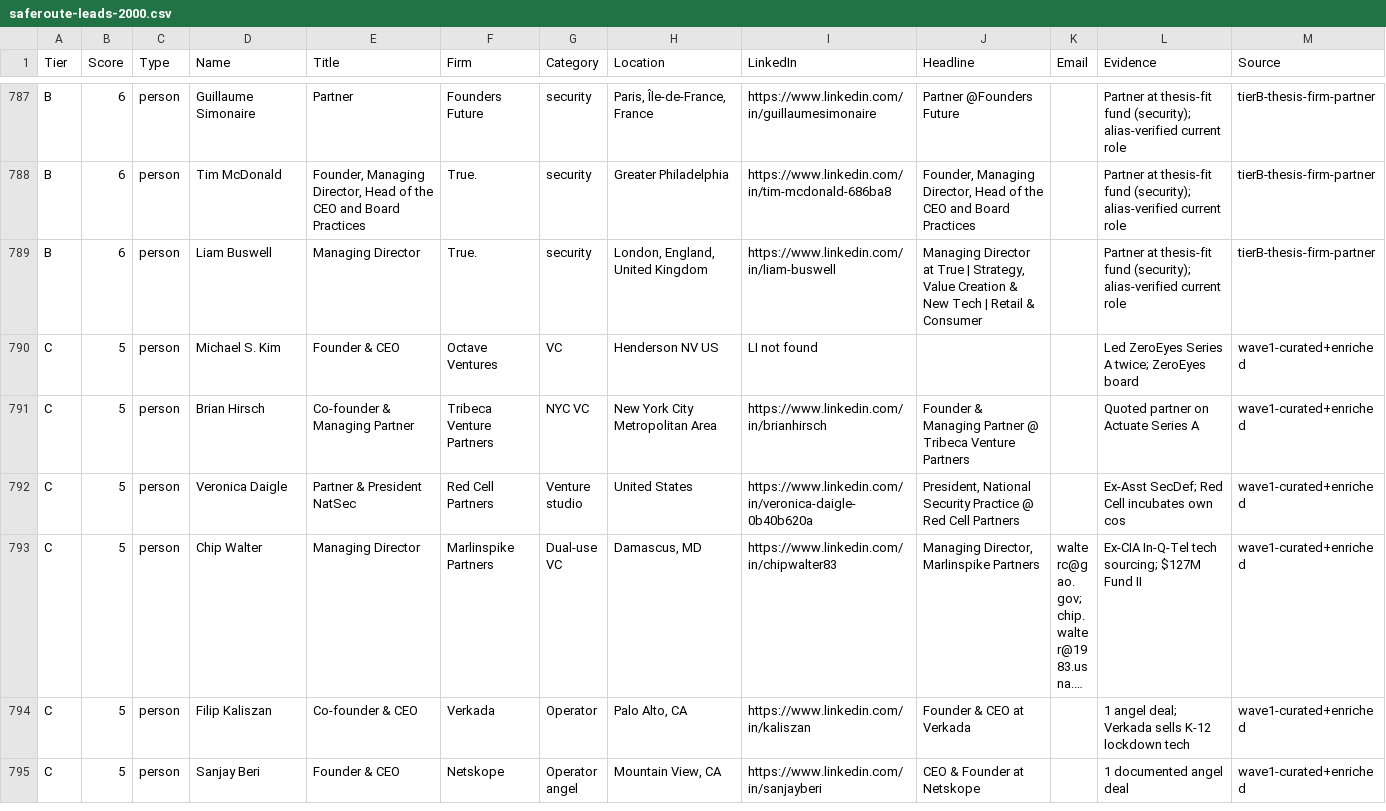
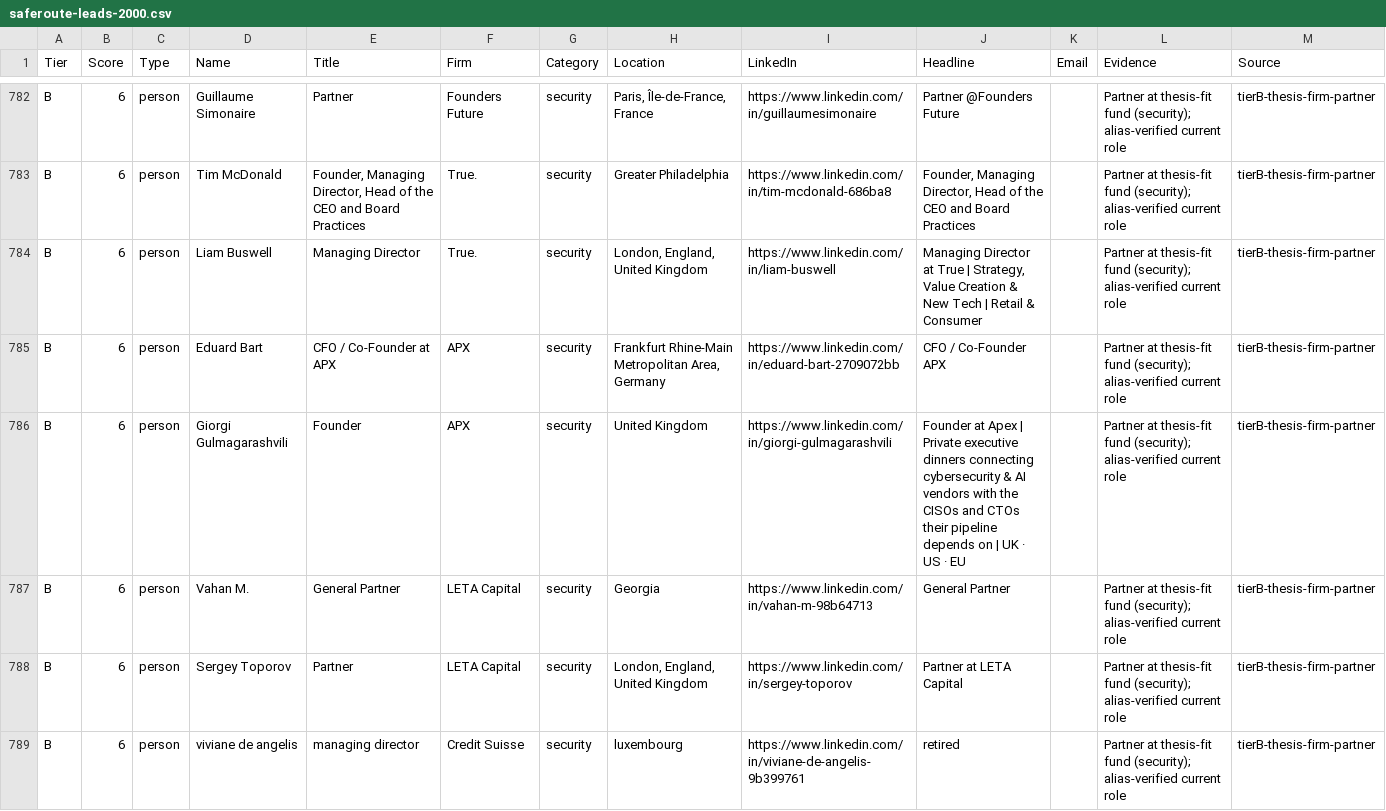
Before and after one commit to devSilmetro/lead-search, a CSV file: data/saferoute-leads-2000.csv, drawn as a sheet; only a part is shown, gaps mark what is left out; the shorter side is filled out with more unchanged rows; long unchanged cells end in …; the diff covers the shown part only.

```diff
--- a/data/saferoute-leads-2000.csv
+++ b/data/saferoute-leads-2000.csv
@@ -806 +801,6 @@ B,6,person,Tim McDonald,"Founder, Managing Director, Head of the CEO and Board P
 B,6,person,Liam Buswell,Managing Director,True.,security,"London, England, United Kingdom",https://www.linkedin.com/in/liam-buswell,"Managing Director at True | Strategy, Value Creation & New Tech | Retail & Consumer",,Partner at thesis-fit fund (security); alias-verified current role,tierB-thesis-firm-partner
+B,6,person,Eduard Bart,CFO / Co-Founder at APX,APX,security,"Frankfurt Rhine-Main Metropolitan Area, Germany",https://www.linkedin.com/in/eduard-bart-2709072bb,CFO / Co-Founder APX,,Partner at thesis-fit fund (security); alias-verified current role,tierB-thesis-firm-partner
+B,6,person,Giorgi Gulmagarashvili,Founder,APX,security,United Kingdom,https://www.linkedin.com/in/giorgi-gulmagarashvili,Founder at Apex | Private executive dinners connecting cybersecurity & AI vendors with the CISOs and CTOs their pipeline depends on | UK · US · EU,,Partner at thesis-fit fund (security); alias-verified current role,tierB-thesis-firm-partner
+B,6,person,Vahan M.,General Partner,LETA Capital,security,Georgia,https://www.linkedin.com/in/vahan-m-98b64713,General Partner,,Partner at thesis-fit fund (security); alias-verified current role,tierB-thesis-firm-partner
+B,6,person,Sergey Toporov,Partner,LETA Capital,security,"London, England, United Kingdom",https://www.linkedin.com/in/sergey-toporov,Partner at LETA Capital,,Partner at thesis-fit fund (security); alias-verified current role,tierB-thesis-firm-partner
+B,6,person,viviane de angelis,managing director,Credit Suisse,security,luxembourg,https://www.linkedin.com/in/viviane-de-angelis-9b399761,retired,,Partner at thesis-fit fund (security); alias-verified current role,tierB-thesis-firm-partner
```
Also changed, not shown: 4 added rows and 5 removed rows elsewhere in this file.
